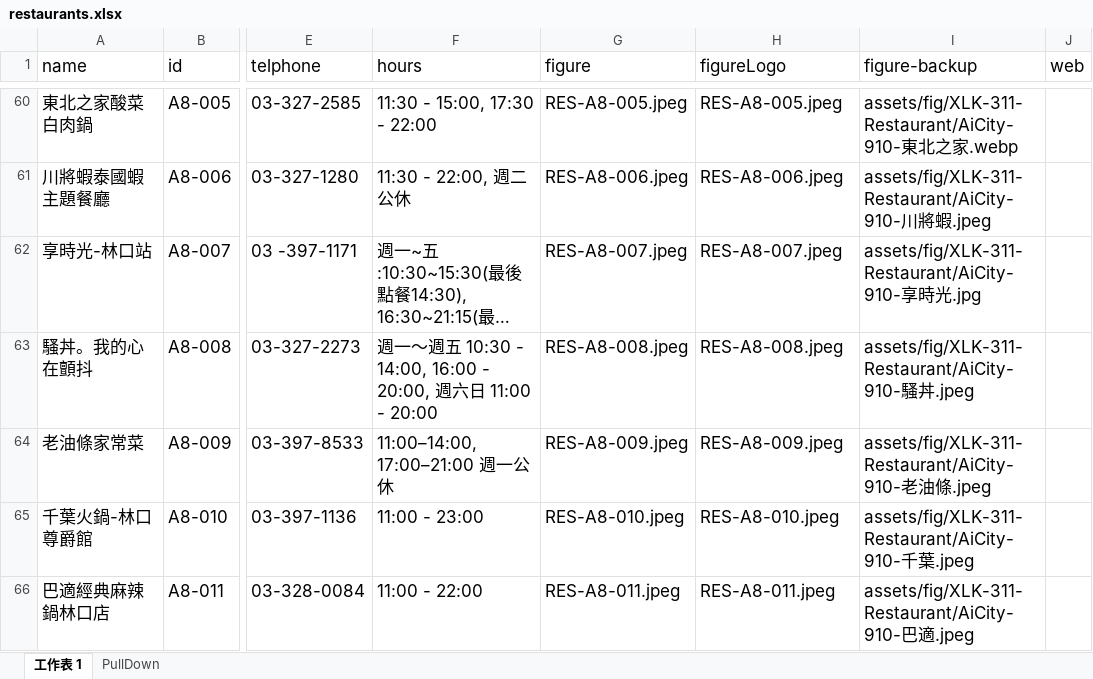
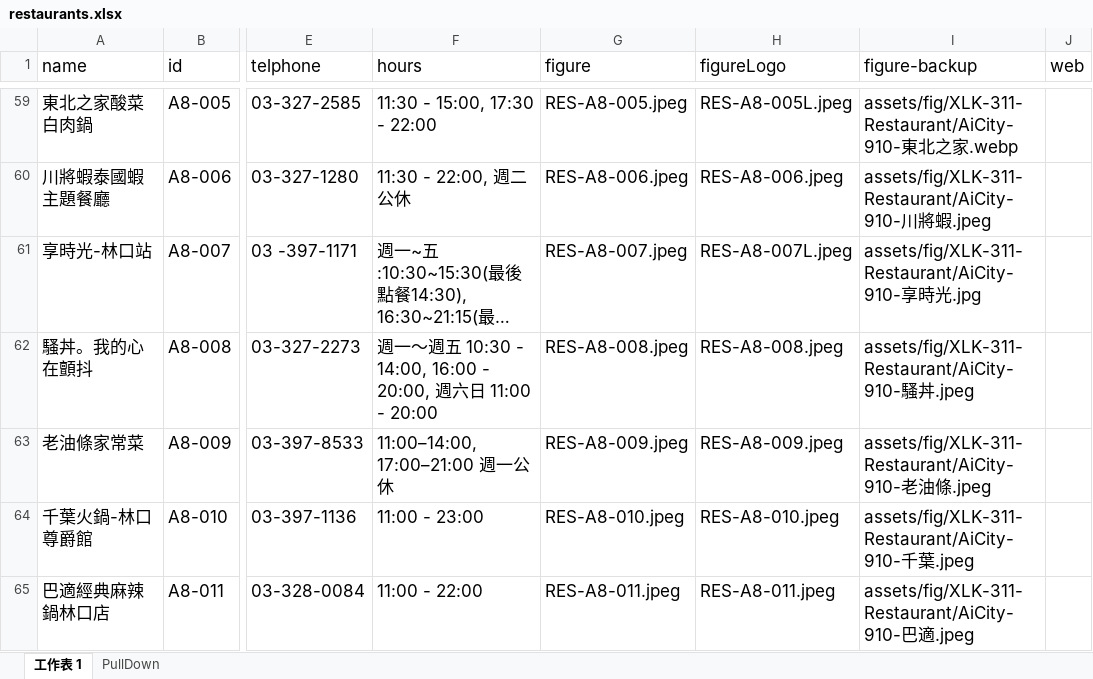
Before and after one commit to TCWang/A7Kanban10, an Excel workbook: data/restaurants.xlsx, sheet 工作表 1, drawn as a sheet; only a part is shown, gaps mark what is left out; long unchanged cells end in …; values as stored, in another font and other column widths than the file's, no borders; addresses are those after the commit; the diff covers the shown part only; the diff names each change by its address in the sheet, - before the commit and + after, or states it on an @@ line.

```diff
--- a/data/restaurants.xlsx (sheet 工作表 1)
+++ b/data/restaurants.xlsx (sheet 工作表 1)
-H59 (figureLogo): RES-A8-005.jpeg
+H59 (figureLogo): RES-A8-005L.jpeg
-H61 (figureLogo): RES-A8-007.jpeg
+H61 (figureLogo): RES-A8-007L.jpeg
```
Also changed, not shown: 2 removed rows and 31 edited cells elsewhere in this sheet, 38 other files.
